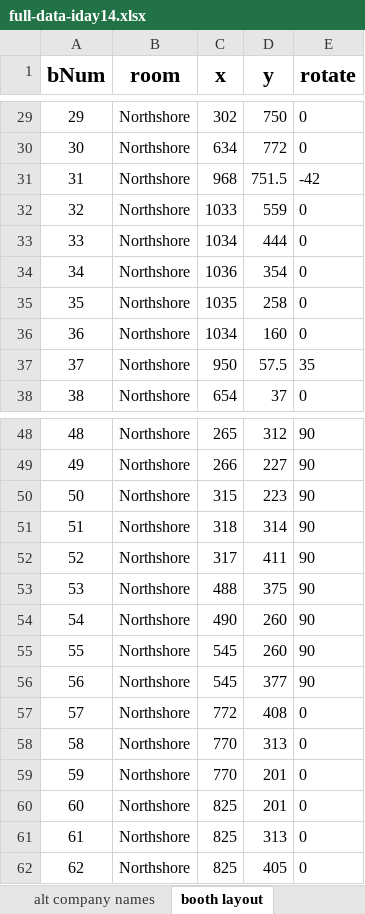
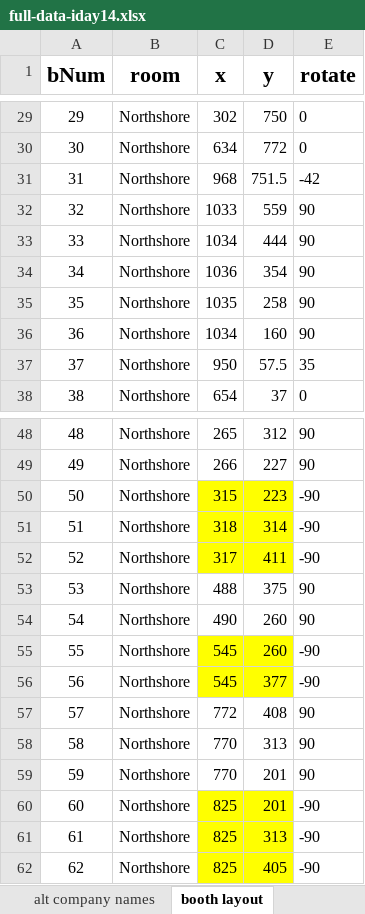
Before and after one commit to NUWiC/iday14, an Excel workbook: full-data-iday14.xlsx, sheet booth layout, drawn as a sheet; only a part is shown, gaps mark what is left out; values as stored, in another font and other column widths than the file's, no borders; the diff names each change by its address in the sheet, - before the commit and + after, or states it on an @@ line.

Commit message:
links back from map to details again, edit map
rotated some booths and stuff, made changes in xls and js array

```diff
--- a/full-data-iday14.xlsx (sheet booth layout)
+++ b/full-data-iday14.xlsx (sheet booth layout)
-E32:E36 (rotate): 0
+E32:E36 (rotate): 90
-C50:D52 fill: none
+C50:D52 fill: #FFFF00
-E50:E52 (rotate): 90
+E50:E52 (rotate): -90
-C55:D56 fill: none
+C55:D56 fill: #FFFF00
-E55:E56 (rotate): 90
+E55:E56 (rotate): -90
-E57:E59 (rotate): 0
+E57:E59 (rotate): 90
-C60:D62 fill: none
+C60:D62 fill: #FFFF00
-E60:E62 (rotate): 0
+E60:E62 (rotate): -90
```
Also changed, not shown: 2 other files.
